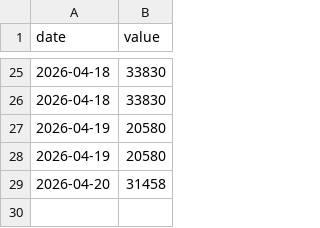
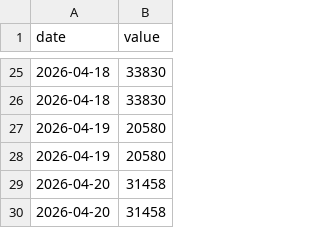
Before and after one commit to markram0001/aoi, a CSV file: data/ai_points_top100.csv, drawn as a sheet; only a part is shown, gaps mark what is left out; the diff names each change by its address in the sheet, - before the commit and + after, or states it on an @@ line.

```diff
--- a/data/ai_points_top100.csv
+++ b/data/ai_points_top100.csv
+row 30: 2026-04-20 | 31458
```
Also changed, not shown: data/ai_count_top100.csv, data/ai_scores_all.csv, 2 other files.
